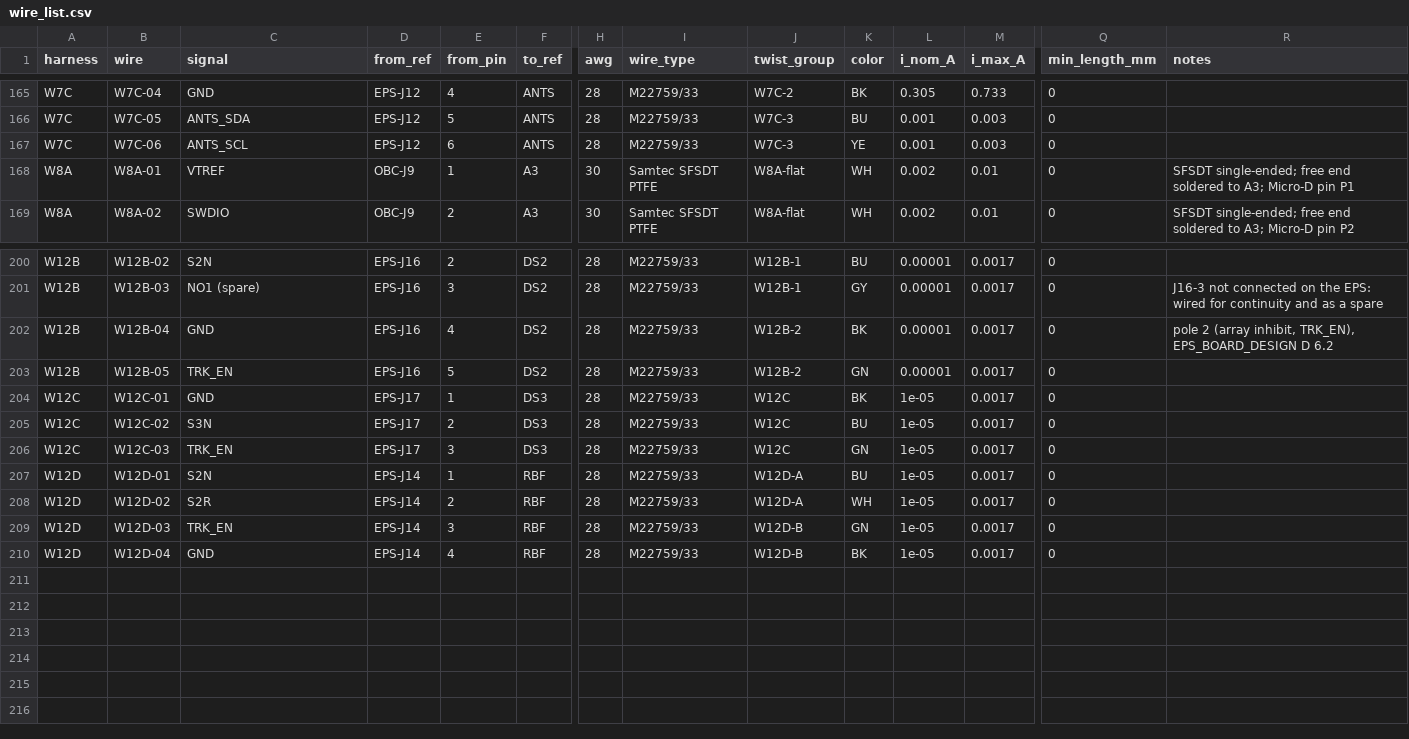
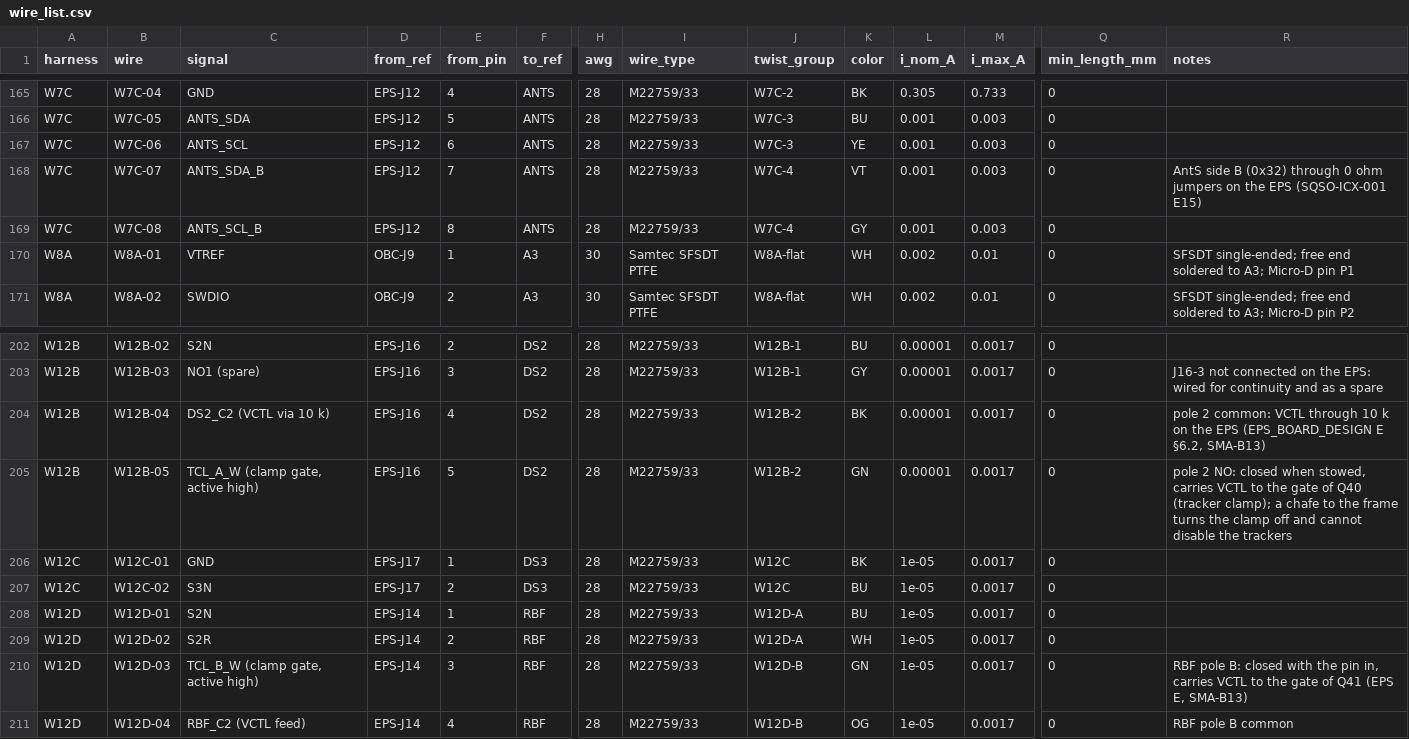
Before and after one commit to cheesejaguar/SMART-QSO, a CSV file: hardware/harness/wire_list.csv, drawn as a sheet; only a part is shown, gaps mark what is left out; removed rows and columns are numbered as before the commit, all else as after; rows hold the shown columns only; the diff names each change by its address in the sheet, - before the commit and + after, or states it on an @@ line.

```diff
--- a/hardware/harness/wire_list.csv
+++ b/hardware/harness/wire_list.csv
+row 168: W7C | W7C-07 | ANTS_SDA_B | EPS-J12 | 7 | ANTS | 28 | M22759/33 | W7C-4 | VT | 0.001 | 0.003 | 0 | AntS side B (0x32) through 0 ohm jumpers on the EPS (SQSO-ICX-001 E15)
+row 169: W7C | W7C-08 | ANTS_SCL_B | EPS-J12 | 8 | ANTS | 28 | M22759/33 | W7C-4 | GY | 0.001 | 0.003 | 0
-C204 (signal): GND
+C204 (signal): DS2_C2 (VCTL via 10 k)
-R204 (notes): pole 2 (array inhibit, TRK_EN), EPS_BOARD_DESIGN D 6.2
+R204 (notes): pole 2 common: VCTL through 10 k on the EPS (EPS_BOARD_DESIGN E §6.2, SMA-B13)
-C205 (signal): TRK_EN
+C205 (signal): TCL_A_W (clamp gate, active high)
-R205 (notes): (empty)
+R205 (notes): pole 2 NO: closed when stowed, carries VCTL to the gate of Q40 (tracker clamp); a chafe to the frame turns the clamp off and cannot disable the trackers
-row 206: W12C | W12C-03 | TRK_EN | EPS-J17 | 3 | DS3 | 28 | M22759/33 | W12C | GN | 1e-05 | 0.0017 | 0
-C210 (signal): TRK_EN
+C210 (signal): TCL_B_W (clamp gate, active high)
-R210 (notes): (empty)
+R210 (notes): RBF pole B: closed with the pin in, carries VCTL to the gate of Q41 (EPS E, SMA-B13)
-C211 (signal): GND
+C211 (signal): RBF_C2 (VCTL feed)
-K211 (color): BK
+K211 (color): OG
-R211 (notes): (empty)
+R211 (notes): RBF pole B common
```
Also changed, not shown: 23 other files.
